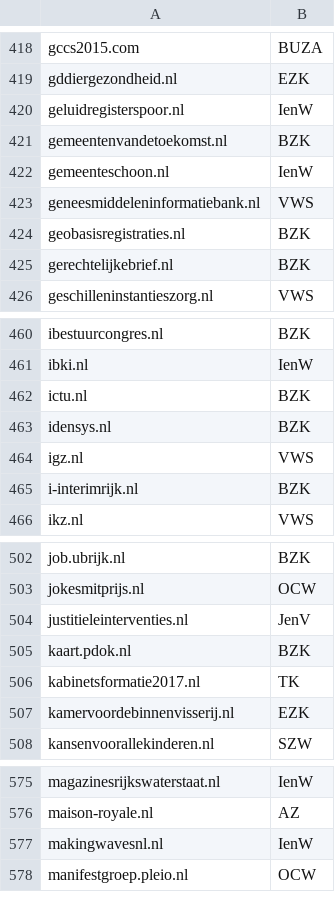
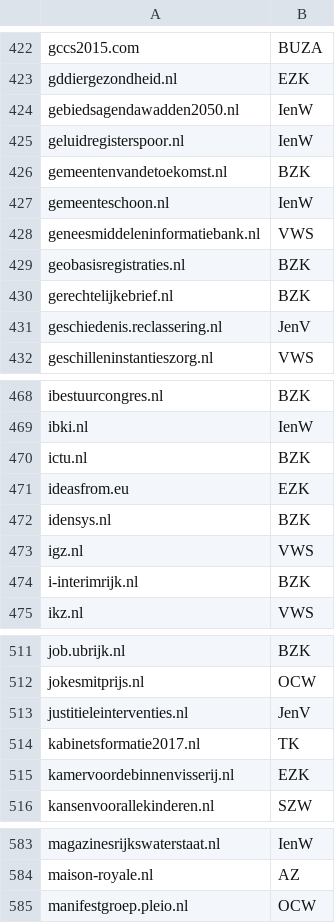
Before and after one commit to openstate/datasets, a CSV file: government_domain_names/Rijksoverheid.csv, drawn as a sheet; only a part is shown, gaps mark what is left out; removed rows and columns are numbered as before the commit, all else as after; the diff covers the shown part only; the diff names each change by its address in the sheet, - before the commit and + after, or states it on an @@ line.

```diff
--- a/government_domain_names/Rijksoverheid.csv
+++ b/government_domain_names/Rijksoverheid.csv
+row 424: gebiedsagendawadden2050.nl | IenW
+row 431: geschiedenis.reclassering.nl | JenV
+row 471: ideasfrom.eu | EZK
-row 505: kaart.pdok.nl | BZK
-row 577: makingwavesnl.nl | IenW
```
Also changed, not shown: 16 added rows, 3 removed rows and 4 edited cells elsewhere in this file, 2 other files.
